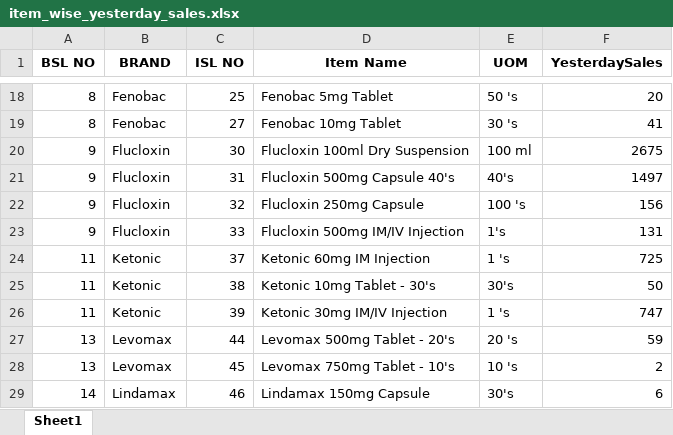
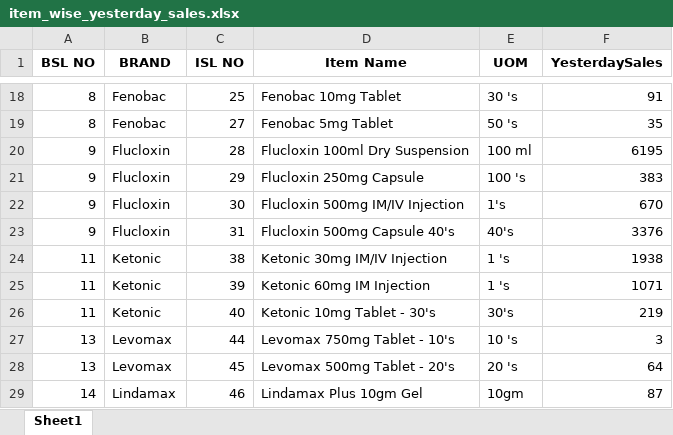
Before and after one commit to RoyelBee/GPM_new, an Excel workbook: Data/item_wise_yesterday_sales.xlsx, sheet Sheet1, drawn as a sheet; only a part is shown, gaps mark what is left out; values as stored, in another font and other column widths than the file's, no borders; removed rows and columns are numbered as before the commit, all else as after; the diff covers the shown part only; the diff names each change by its address in the sheet, - before the commit and + after, or states it on an @@ line.

```diff
--- a/Data/item_wise_yesterday_sales.xlsx (sheet Sheet1)
+++ b/Data/item_wise_yesterday_sales.xlsx (sheet Sheet1)
-D18 (Item Name): Fenobac 5mg Tablet
+D18 (Item Name): Fenobac 10mg Tablet
-E18 (UOM): 50 's
+E18 (UOM): 30 's
-F18 (YesterdaySales): 20
+F18 (YesterdaySales): 91
-D19 (Item Name): Fenobac 10mg Tablet
+D19 (Item Name): Fenobac 5mg Tablet
-E19 (UOM): 30 's
+E19 (UOM): 50 's
-F19 (YesterdaySales): 41
+F19 (YesterdaySales): 35
+row 20: 9 | Flucloxin | 28 | Flucloxin 100ml Dry Suspension | 100 ml | 6195
+row 21: 9 | Flucloxin | 29 | Flucloxin 250mg Capsule | 100 's | 383
-D22 (Item Name): Flucloxin 100ml Dry Suspension
+D22 (Item Name): Flucloxin 500mg IM/IV Injection
-E22 (UOM): 100 ml
+E22 (UOM): 1's
-F22 (YesterdaySales): 2675
+F22 (YesterdaySales): 670
-F23 (YesterdaySales): 1497
+F23 (YesterdaySales): 3376
-row 22: 9 | Flucloxin | 32 | Flucloxin 250mg Capsule | 100 's | 156
-row 23: 9 | Flucloxin | 33 | Flucloxin 500mg IM/IV Injection | 1's | 131
-row 24: 11 | Ketonic | 37 | Ketonic 60mg IM Injection | 1 's | 725
-D24 (Item Name): Ketonic 10mg Tablet - 30's
+D24 (Item Name): Ketonic 30mg IM/IV Injection
-E24 (UOM): 30's
+E24 (UOM): 1 's
-F24 (YesterdaySales): 50
+F24 (YesterdaySales): 1938
-D25 (Item Name): Ketonic 30mg IM/IV Injection
+D25 (Item Name): Ketonic 60mg IM Injection
-F25 (YesterdaySales): 747
+F25 (YesterdaySales): 1071
+row 26: 11 | Ketonic | 40 | Ketonic 10mg Tablet - 30's | 30's | 219
-D27 (Item Name): Levomax 500mg Tablet - 20's
+D27 (Item Name): Levomax 750mg Tablet - 10's
-E27 (UOM): 20 's
+E27 (UOM): 10 's
-F27 (YesterdaySales): 59
+F27 (YesterdaySales): 3
-D28 (Item Name): Levomax 750mg Tablet - 10's
+D28 (Item Name): Levomax 500mg Tablet - 20's
-E28 (UOM): 10 's
+E28 (UOM): 20 's
-F28 (YesterdaySales): 2
+F28 (YesterdaySales): 64
-D29 (Item Name): Lindamax 150mg Capsule
+D29 (Item Name): Lindamax Plus 10gm Gel
-E29 (UOM): 30's
+E29 (UOM): 10gm
-F29 (YesterdaySales): 6
+F29 (YesterdaySales): 87
```
Also changed, not shown: 10 added rows, 9 removed rows and 118 edited cells elsewhere in this sheet, Data/Sales_and_Stock.xlsx, Data/gpm_data.xlsx, 19 other files.
